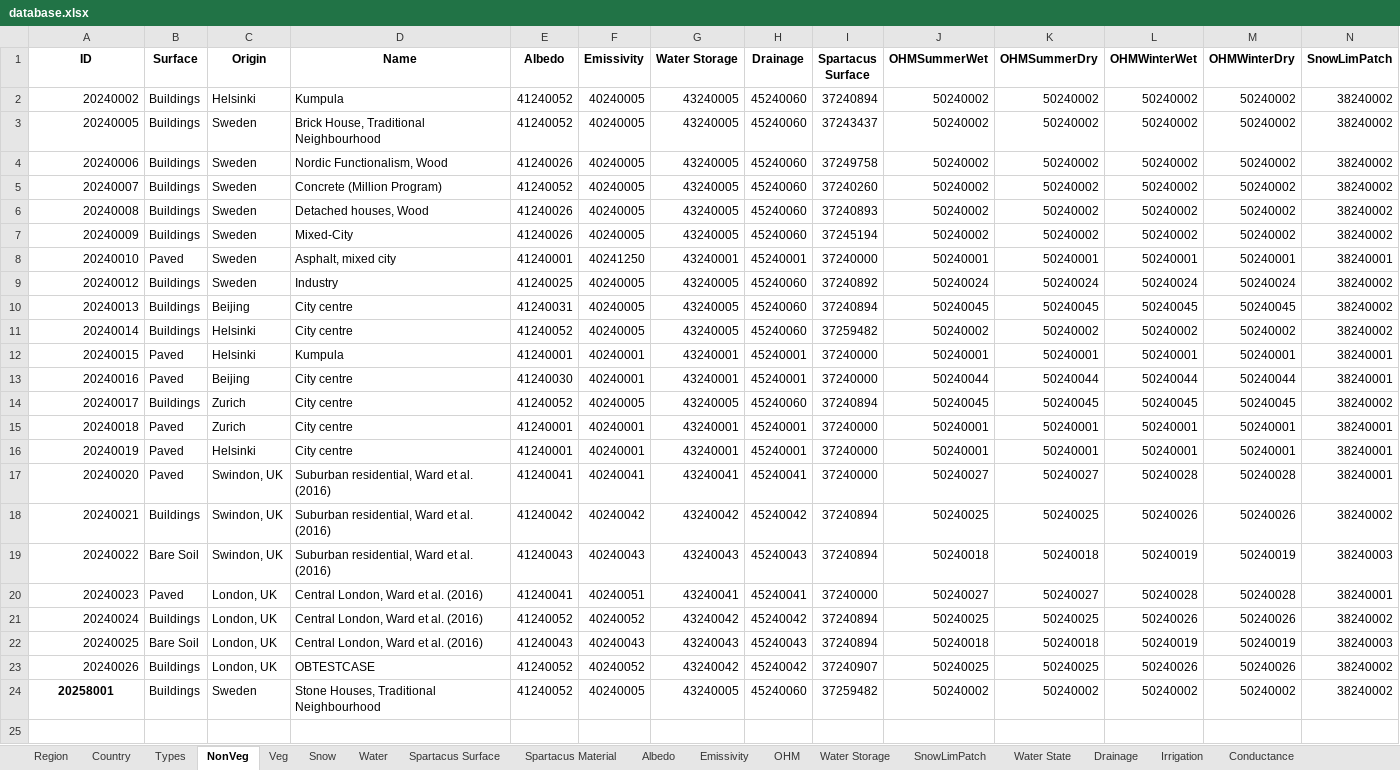
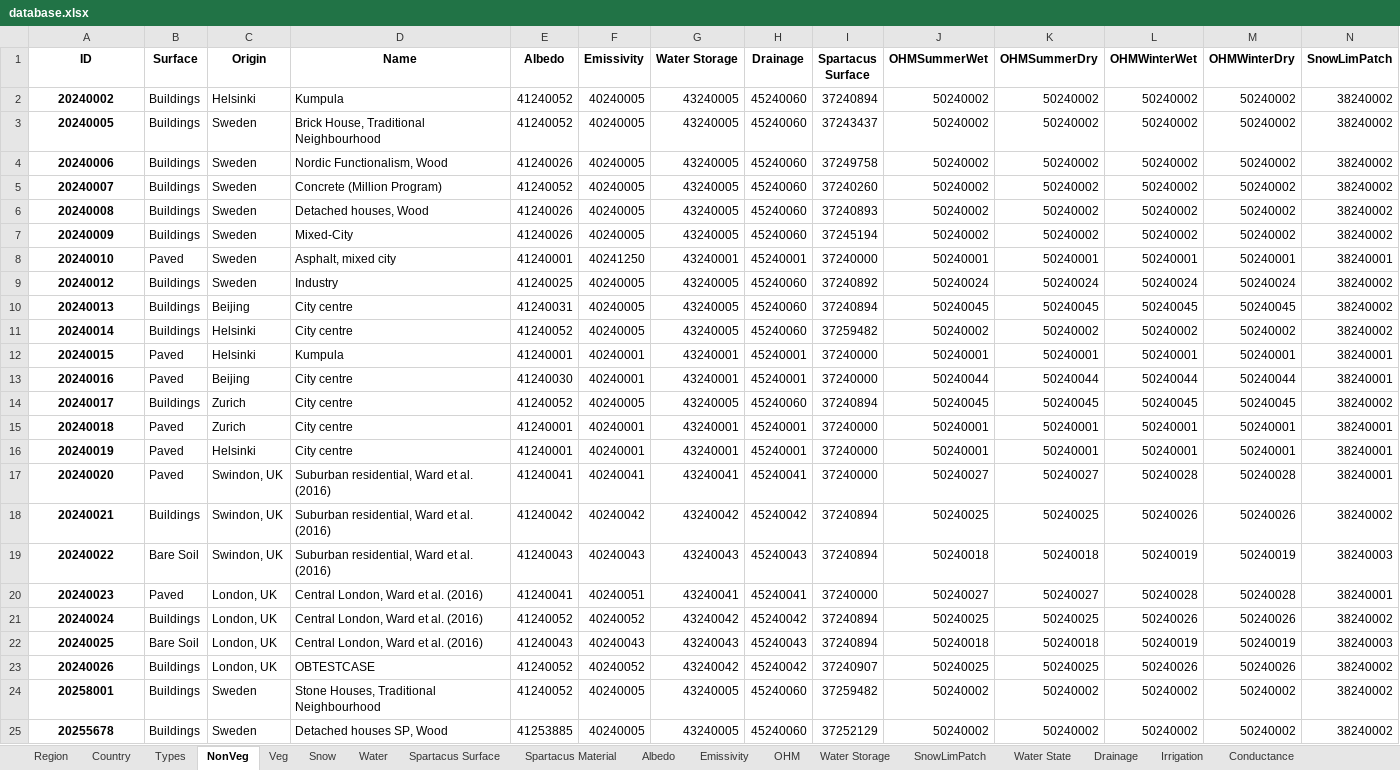
Before and after one commit to UMEP-dev/UMEP, an Excel workbook: suews_database_manager/data/database.xlsx, sheet NonVeg, drawn as a sheet; values as stored, in another font and other column widths than the file's, no borders; the diff names each change by its address in the sheet, - before the commit and + after, or states it on an @@ line.

```diff
--- a/suews_database_manager/data/database.xlsx (sheet NonVeg)
+++ b/suews_database_manager/data/database.xlsx (sheet NonVeg)
@@ A2:A23 bold: off → on, alignment: right → center @@
+row 25: 20255678 | Buildings | Sweden | Detached houses SP, Wood | 41253885 | 40240005 | 43240005 | 45240060 | 37252129 | 50240002 | 50240002 | 50240002 | 50240002 | 38240002
```
Also changed, not shown: sheet Profiles, sheet Spartacus Material, sheet Country, sheet Spartacus Surface, sheet References, sheet OHM, 22 more sheets, 8 other files.
